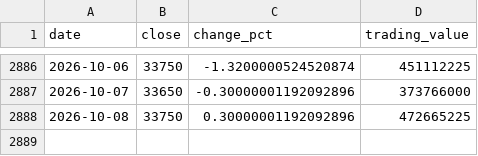
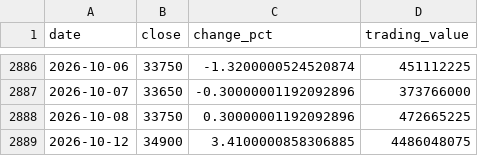
Before and after one commit to uihansol/Dividend-10Y-Treasury-Screener, a CSV file: data/cache/stocks/037710/prices.csv, drawn as a sheet; only a part is shown, gaps mark what is left out; the diff names each change by its address in the sheet, - before the commit and + after, or states it on an @@ line.

```diff
--- a/data/cache/stocks/037710/prices.csv
+++ b/data/cache/stocks/037710/prices.csv
+row 2889: 2026-10-12 | 34900 | 3.4100000858306885 | 4486048075
```
Also changed, not shown: 3 other files.
